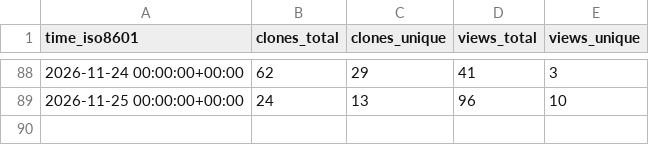
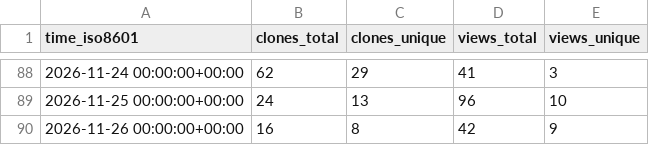
Before and after one commit to OPEN-TianSuan/.github, a CSV file: traffic/InfrastructureLayer.csv, drawn as a sheet; only a part is shown, gaps mark what is left out; the diff names each change by its address in the sheet, - before the commit and + after, or states it on an @@ line.

```diff
--- a/traffic/InfrastructureLayer.csv
+++ b/traffic/InfrastructureLayer.csv
+row 90: 2026-11-26 00:00:00+00:00 | 16 | 8 | 42 | 9
```
Also changed, not shown: traffic/ComputeOperationsLayer.csv, traffic/EngineeringSupport.csv, 5 other files.
